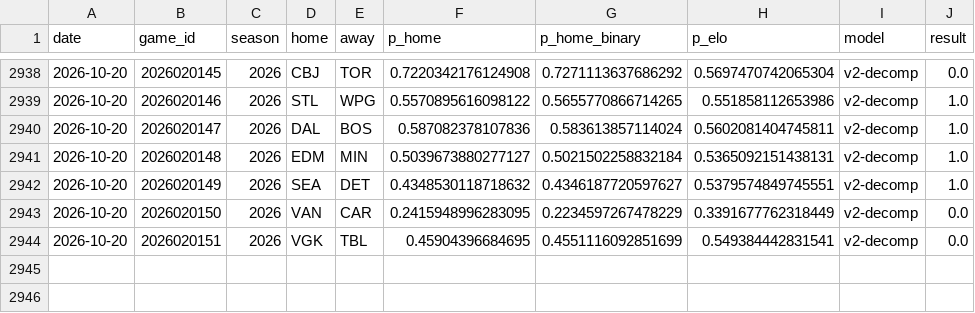
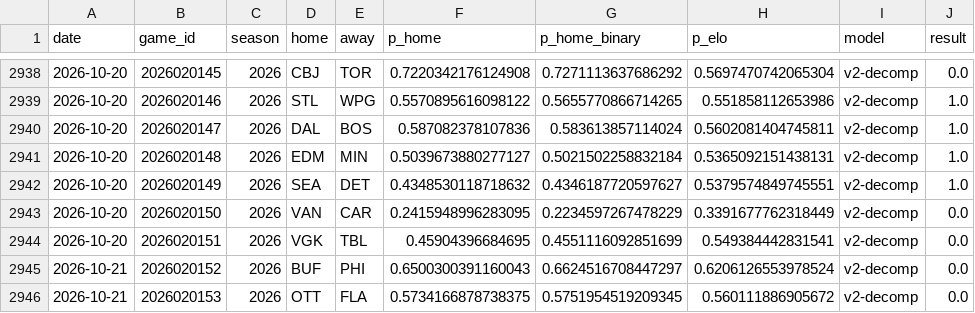
Before and after one commit to azcal/mbm-nhl, a CSV file: logs/graded.csv, drawn as a sheet; only a part is shown, gaps mark what is left out; the diff names each change by its address in the sheet, - before the commit and + after, or states it on an @@ line.

```diff
--- a/logs/graded.csv
+++ b/logs/graded.csv
+row 2945: 2026-10-21 | 2026020152 | 2026 | BUF | PHI | 0.6500300391160043 | 0.6624516708447297 | 0.6206126553978524 | v2-decomp | 0.0
+row 2946: 2026-10-21 | 2026020153 | 2026 | OTT | FLA | 0.5734166878738375 | 0.5751954519209345 | 0.560111886905672 | v2-decomp | 0.0
```
Also changed, not shown: data/games.csv, logs/predictions.csv, 3 other files.
